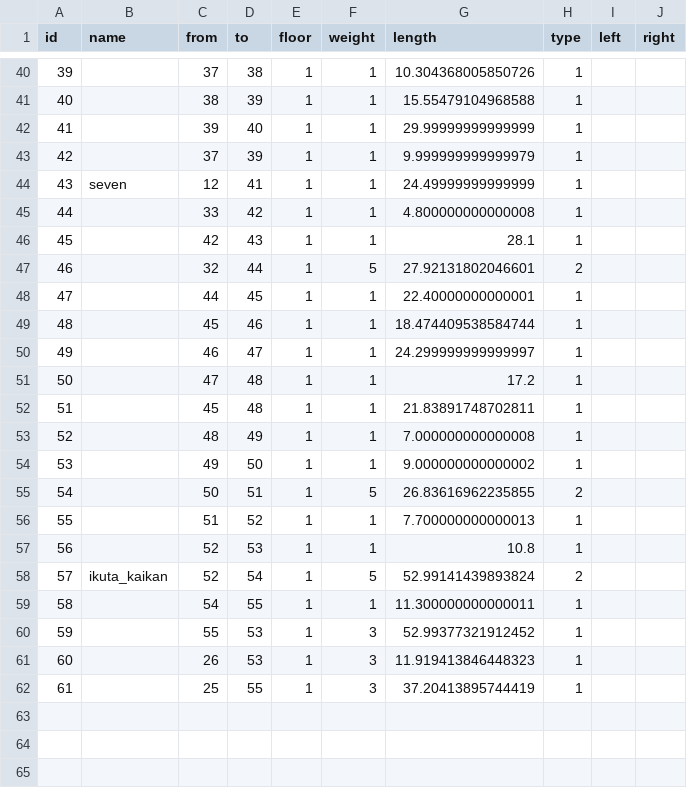
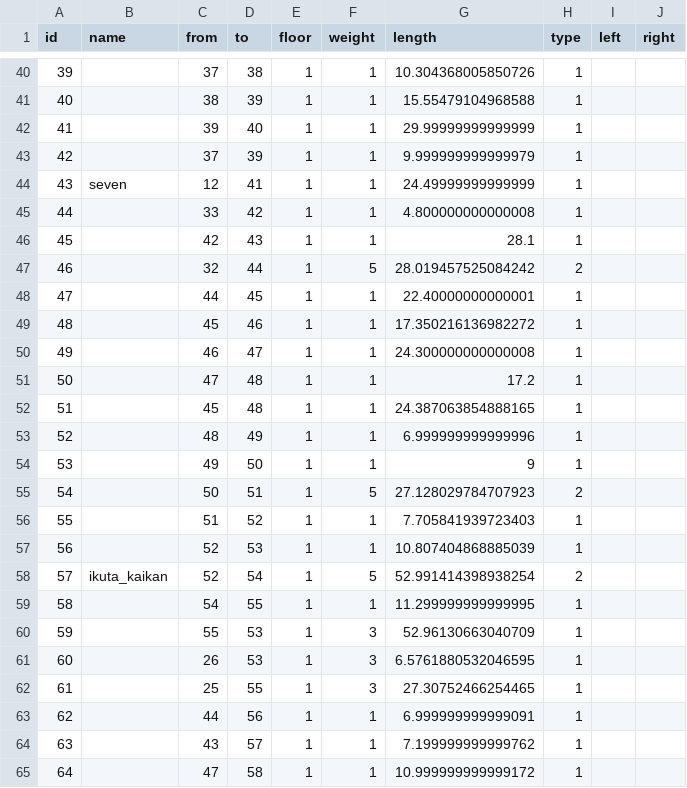
Before and after one commit to SenARMapOrg/SenARMapProject_2026, a CSV file: data/global_edge.csv, drawn as a sheet; only a part is shown, gaps mark what is left out.

Commit message:
【変更】スプレッドシート上からPush (実行者: 1061)

```diff
--- a/data/global_edge.csv
+++ b/data/global_edge.csv
@@ -46,17 +46,20 @@ id,name,from,to,floor,weight,length,type,left,right
 45,,42,43,1,1,28.1,1,,
-46,,32,44,1,5,27.92131802046601,2,,
+46,,32,44,1,5,28.019457525084242,2,,
 47,,44,45,1,1,22.40000000000001,1,,
-48,,45,46,1,1,18.474409538584744,1,,
-49,,46,47,1,1,24.299999999999997,1,,
+48,,45,46,1,1,17.350216136982272,1,,
+49,,46,47,1,1,24.300000000000008,1,,
 50,,47,48,1,1,17.2,1,,
-51,,45,48,1,1,21.83891748702811,1,,
-52,,48,49,1,1,7.000000000000008,1,,
-53,,49,50,1,1,9.000000000000002,1,,
-54,,50,51,1,5,26.83616962235855,2,,
-55,,51,52,1,1,7.700000000000013,1,,
-56,,52,53,1,1,10.8,1,,
-57,ikuta_kaikan,52,54,1,5,52.99141439893824,2,,
-58,,54,55,1,1,11.300000000000011,1,,
-59,,55,53,1,3,52.99377321912452,1,,
-60,,26,53,1,3,11.919413846448323,1,,
-61,,25,55,1,3,37.20413895744419,1,,
+51,,45,48,1,1,24.387063854888165,1,,
+52,,48,49,1,1,6.999999999999996,1,,
+53,,49,50,1,1,9,1,,
+54,,50,51,1,5,27.128029784707923,2,,
+55,,51,52,1,1,7.705841939723403,1,,
+56,,52,53,1,1,10.807404868885039,1,,
+57,ikuta_kaikan,52,54,1,5,52.991414398938254,2,,
+58,,54,55,1,1,11.299999999999995,1,,
+59,,55,53,1,3,52.96130663040709,1,,
+60,,26,53,1,3,6.5761880532046595,1,,
+61,,25,55,1,3,27.30752466254465,1,,
+62,,44,56,1,1,6.999999999999091,1,,
+63,,43,57,1,1,7.199999999999762,1,,
+64,,47,58,1,1,10.999999999999172,1,,
```
